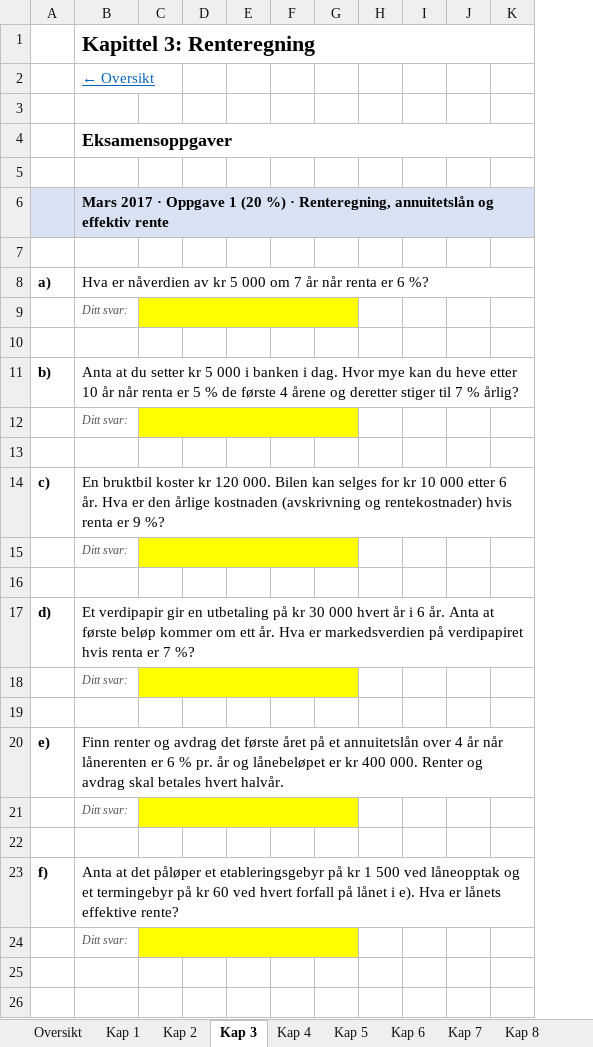
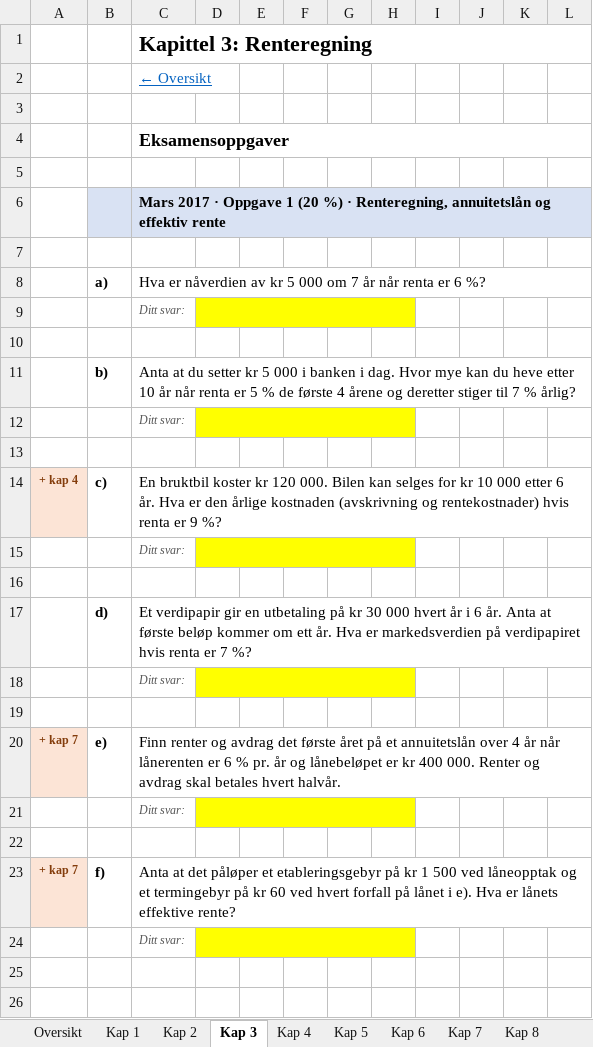
Before and after one commit to martinmadlandgran/OKAD221, an Excel workbook: excel/OKAD221_oppgaver.xlsx, sheet Kap 3, drawn as a sheet; only a part is shown; values as stored, in another font and other column widths than the file's, no borders; removed rows and columns are numbered as before the commit, all else as after; the diff names each change by its address in the sheet, - before the commit and + after, or states it on an @@ line.

```diff
--- a/excel/OKAD221_oppgaver.xlsx (sheet Kap 3)
+++ b/excel/OKAD221_oppgaver.xlsx (sheet Kap 3)
+column A, rows 14-23: + kap 4 |  |  |  |  |  | + kap 7 |  |  | + kap 7
-column D, empty
+column I, empty
-C9:G9 merged
+D9:H9 merged
-C12:G12 merged
+D12:H12 merged
-C15:G15 merged
+D15:H15 merged
-C18:G18 merged
+D18:H18 merged
-C21:G21 merged
+D21:H21 merged
-C24:G24 merged
+D24:H24 merged
```
Also changed, not shown: sheet Kap 7, sheet Kap 4, sheet Kap 10, sheet Kap 8, sheet Oversikt, sheet Kap 9, 7 more sheets, excel/OKAD221_fasit.xlsx, 7 other files.
